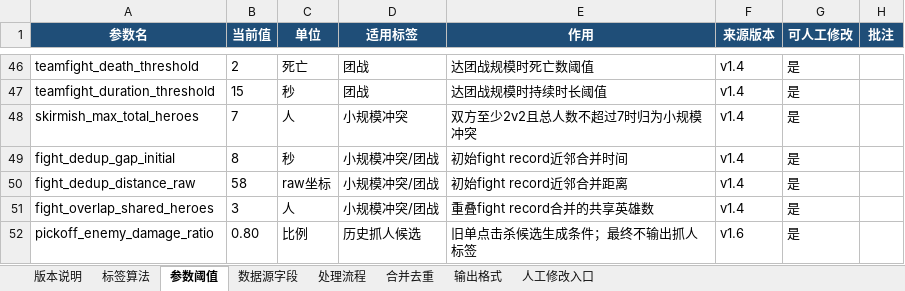
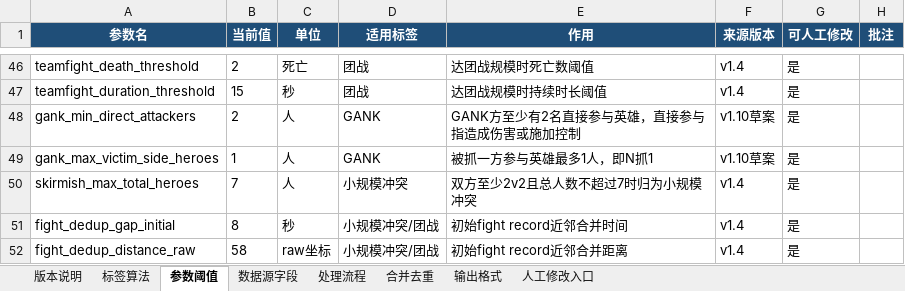
Before and after one commit to 1043829643/zhanshushijian, an Excel workbook: outputs/dota2_tactical_event_recognition_algorithms_v1.9_20260609.xlsx, sheet 参数阈值, drawn as a sheet; only a part is shown, gaps mark what is left out; the shorter side is filled out with more unchanged rows; values as stored, in another font and other column widths than the file's, no borders; the diff names each change by its address in the sheet, - before the commit and + after, or states it on an @@ line.

```diff
--- a/outputs/dota2_tactical_event_recognition_algorithms_v1.9_20260609.xlsx (sheet 参数阈值)
+++ b/outputs/dota2_tactical_event_recognition_algorithms_v1.9_20260609.xlsx (sheet 参数阈值)
+row 48: gank_min_direct_attackers | 2 | 人 | GANK | GANK方至少有2名直接参与英雄，直接参与指造成伤害或施加控制 | v1.10草案 | 是
+row 49: gank_max_victim_side_heroes | 1 | 人 | GANK | 被抓一方参与英雄最多1人，即N抓1 | v1.10草案 | 是
```
Also changed, not shown: sheet 标签算法, sheet 合并去重, sheet 版本说明, sheet 处理流程, sheet 输出格式, sheet 数据源字段, definitions/dota2_tactical_event_definitions_v1.9_20260609.xlsx, outputs/dota2_tactical_event_definitions_v1.9_20260609.xlsx, 15 other files.
